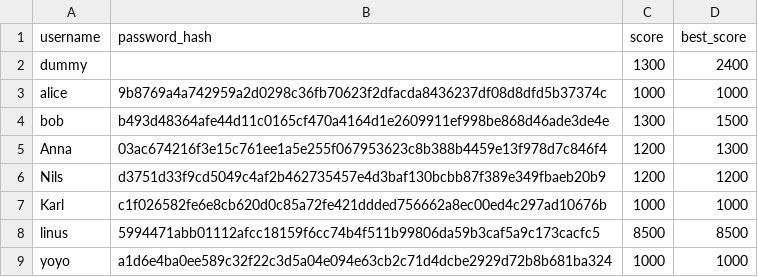
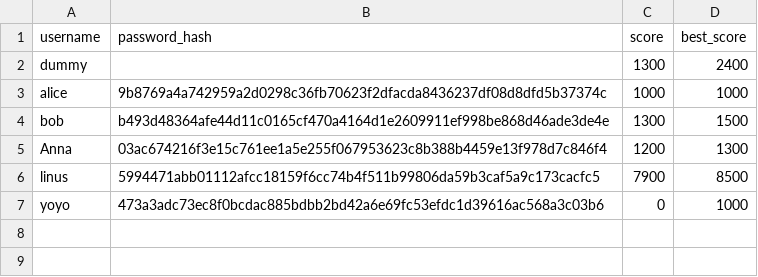
Before and after one commit to YZhou0413/BlackJack, a CSV file: users.csv, drawn as a sheet.

Commit message:
Scoreboard

```diff
--- a/users.csv
+++ b/users.csv
@@ -5,5 +5,3 @@ bob,b493d48364afe44d11c0165cf470a4164d1e2609911ef998be868d46ade3de4e,1300,1500
 Anna,03ac674216f3e15c761ee1a5e255f067953623c8b388b4459e13f978d7c846f4,1200,1300
-Nils,d3751d33f9cd5049c4af2b462735457e4d3baf130bcbb87f389e349fbaeb20b9,1200,1200
-Karl,c1f026582fe6e8cb620d0c85a72fe421ddded756662a8ec00ed4c297ad10676b,1000,1000
-linus,5994471abb01112afcc18159f6cc74b4f511b99806da59b3caf5a9c173cacfc5,8500,8500
-yoyo,a1d6e4ba0ee589c32f22c3d5a04e094e63cb2c71d4dcbe2929d72b8b681ba324,1000,1000
+linus,5994471abb01112afcc18159f6cc74b4f511b99806da59b3caf5a9c173cacfc5,7900,8500
+yoyo,473a3adc73ec8f0bcdac885bdbb2bd42a6e69fc53efdc1d39616ac568a3c03b6,0,1000
```
Also changed, not shown: 5 other files.
